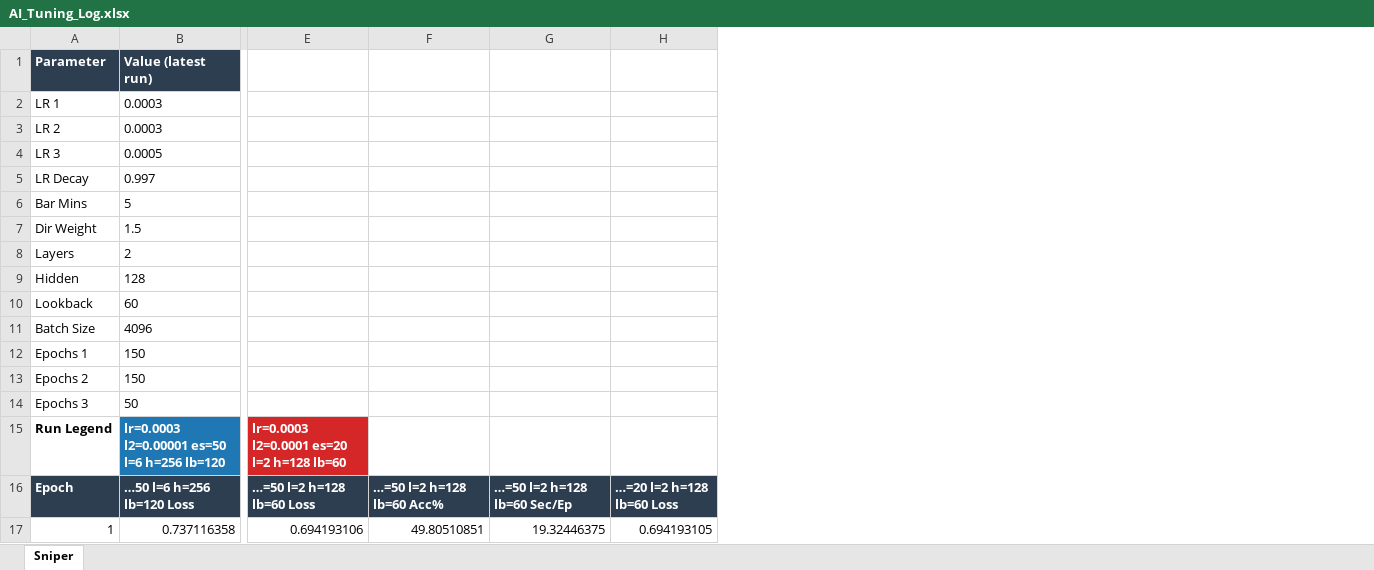
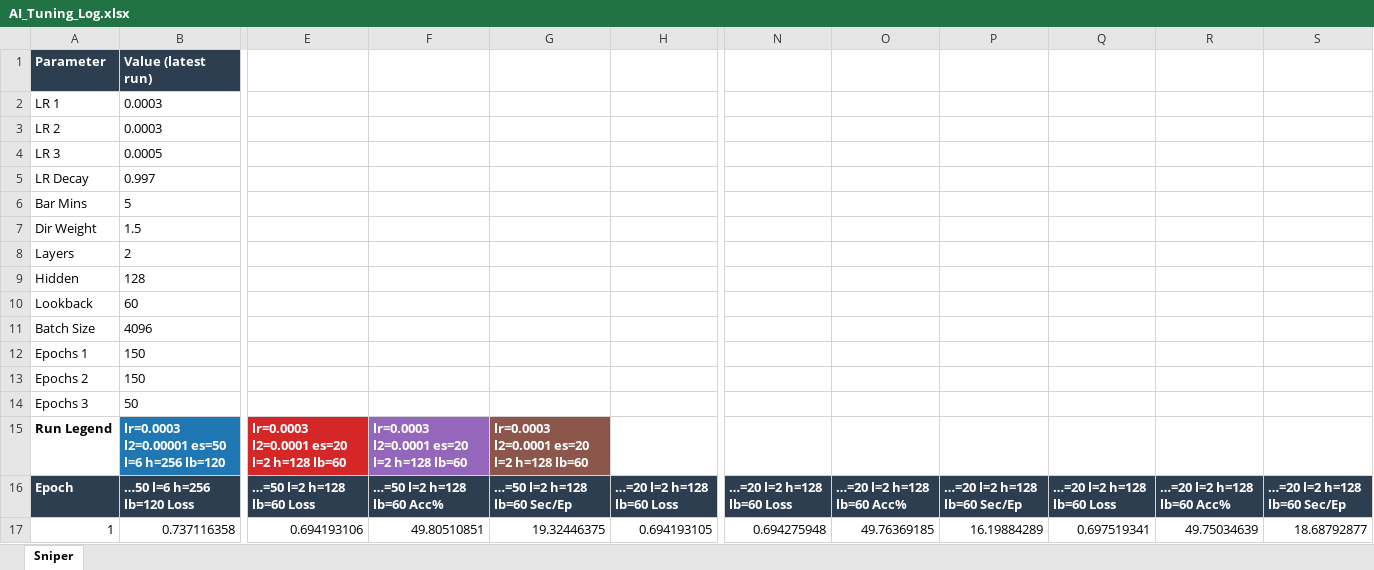
Before and after one commit to OskarMeeks/sunset, an Excel workbook: AI_Tuning_Log.xlsx, sheet Sniper, drawn as a sheet; only a part is shown, gaps mark what is left out; values as stored, in another font and other column widths than the file's, no borders; charts and pictures not drawn; the diff names each change by its address in the sheet, - before the commit and + after, or states it on an @@ line.

```diff
--- a/AI_Tuning_Log.xlsx (sheet Sniper)
+++ b/AI_Tuning_Log.xlsx (sheet Sniper)
+column N, rows 16-17: …=20 l=2 h=128 lb=60 Loss | 0.694275948
+column O, rows 16-17: …=20 l=2 h=128 lb=60 Acc% | 49.76369185
+column P, rows 16-17: …=20 l=2 h=128 lb=60 Sec/Ep | 16.19884289
+column Q, rows 16-17: …=20 l=2 h=128 lb=60 Loss | 0.697519341
+column R, rows 16-17: …=20 l=2 h=128 lb=60 Acc% | 49.75034639
+column S, rows 16-17: …=20 l=2 h=128 lb=60 Sec/Ep | 18.68792877
-F15: (empty)
+F15: lr=0.0003 l2=0.0001 es=20 l=2 h=128 lb=60
-F15 fill: none
+F15 fill: #9467BD
-G15: (empty)
+G15: lr=0.0003 l2=0.0001 es=20 l=2 h=128 lb=60
-G15 fill: none
+G15 fill: #8C564B
```
Also changed, not shown: charts or pictures, 5 other files.
